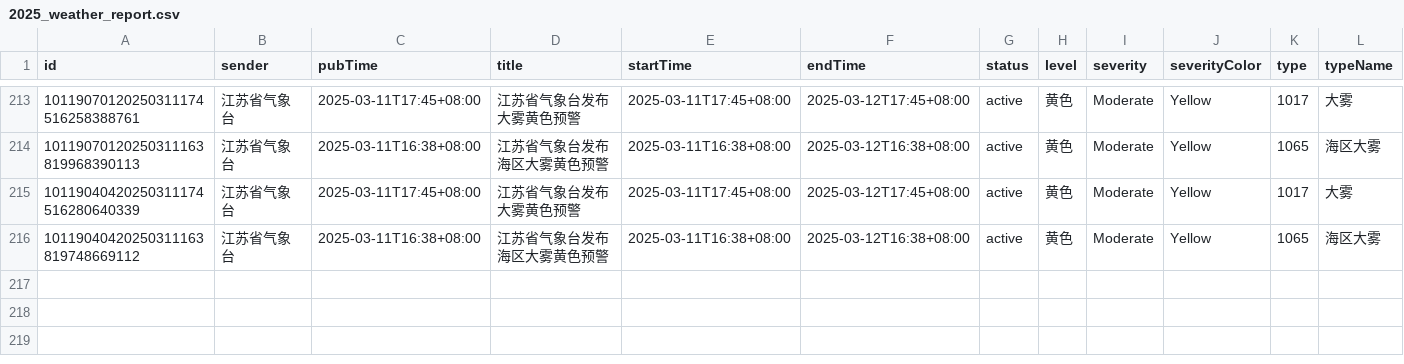
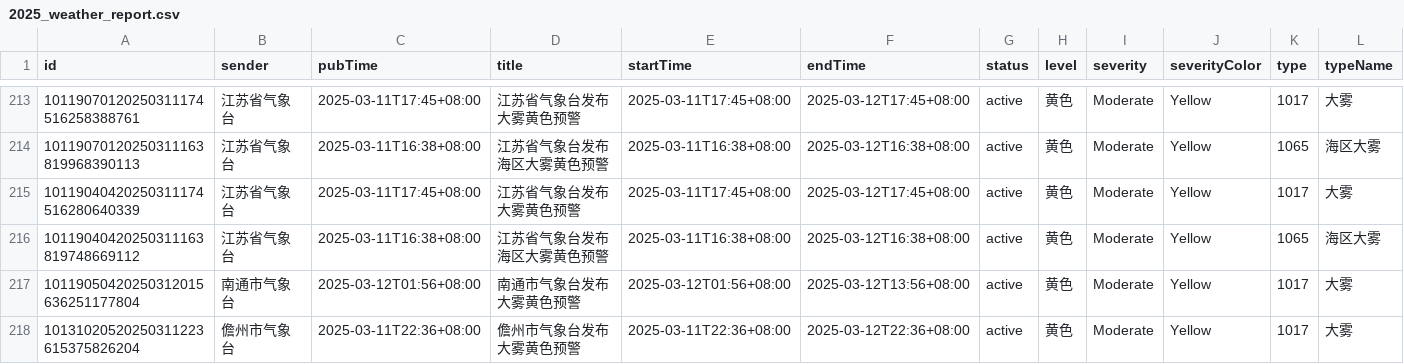
Before and after one commit to jinde98/weatherwarn, a CSV file: 2025_weather_report.csv, drawn as a sheet; only a part is shown, gaps mark what is left out; rows hold the shown columns only; the diff names each change by its address in the sheet, - before the commit and + after, or states it on an @@ line.

Commit message:
Update data

```diff
--- a/2025_weather_report.csv
+++ b/2025_weather_report.csv
+row 217: 10119050420250312015636251177804 | 南通市气象台 | 2025-03-12T01:56+08:00 | 南通市气象台发布大雾黄色预警 | 2025-03-12T01:56+08:00 | 2025-03-12T13:56+08:00 | active | 黄色 | Moderate | Yellow | 1017 | 大雾
+row 218: 10131020520250311223615375826204 | 儋州市气象台 | 2025-03-11T22:36+08:00 | 儋州市气象台发布大雾黄色预警 | 2025-03-11T22:36+08:00 | 2025-03-12T22:36+08:00 | active | 黄色 | Moderate | Yellow | 1017 | 大雾
```
